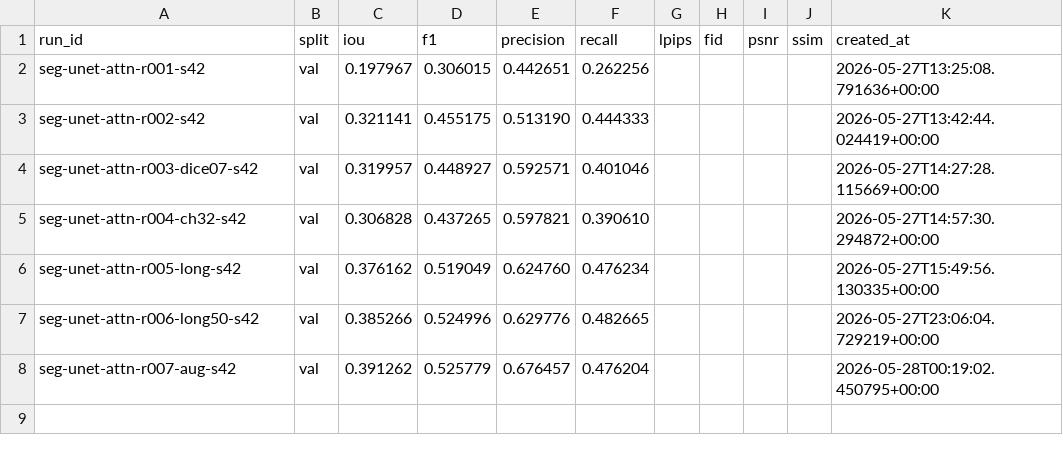
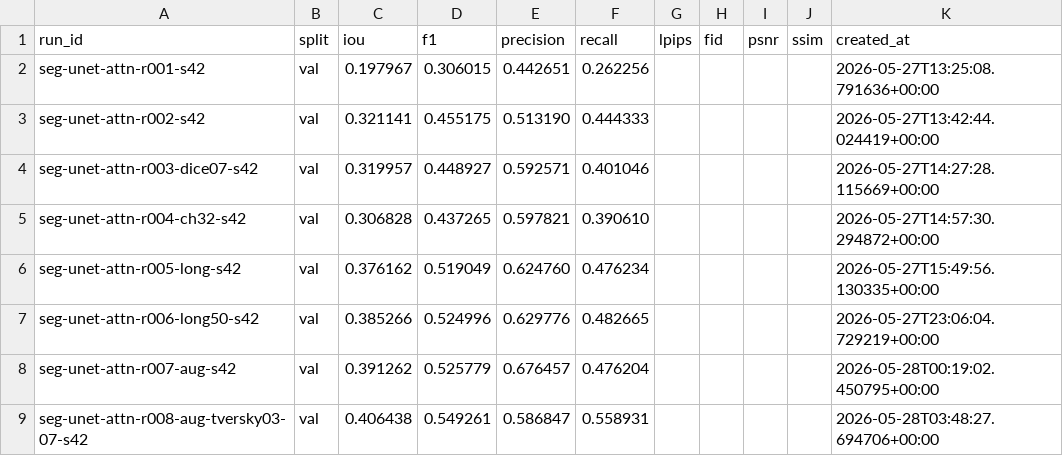
Before and after one commit to doraIaIa/old_photo_restoration_2, a CSV file: results/registry/metric_registry.csv, drawn as a sheet; the diff names each change by its address in the sheet, - before the commit and + after, or states it on an @@ line.

```diff
--- a/results/registry/metric_registry.csv
+++ b/results/registry/metric_registry.csv
+row 9: seg-unet-attn-r008-aug-tversky03-07-s42 | val | 0.406438 | 0.549261 | 0.586847 | 0.558931 |  |  |  |  | 2026-05-28T03:48:27.694706+00:00
```
Also changed, not shown: results/registry/experiment_registry.csv, 1 other file.
